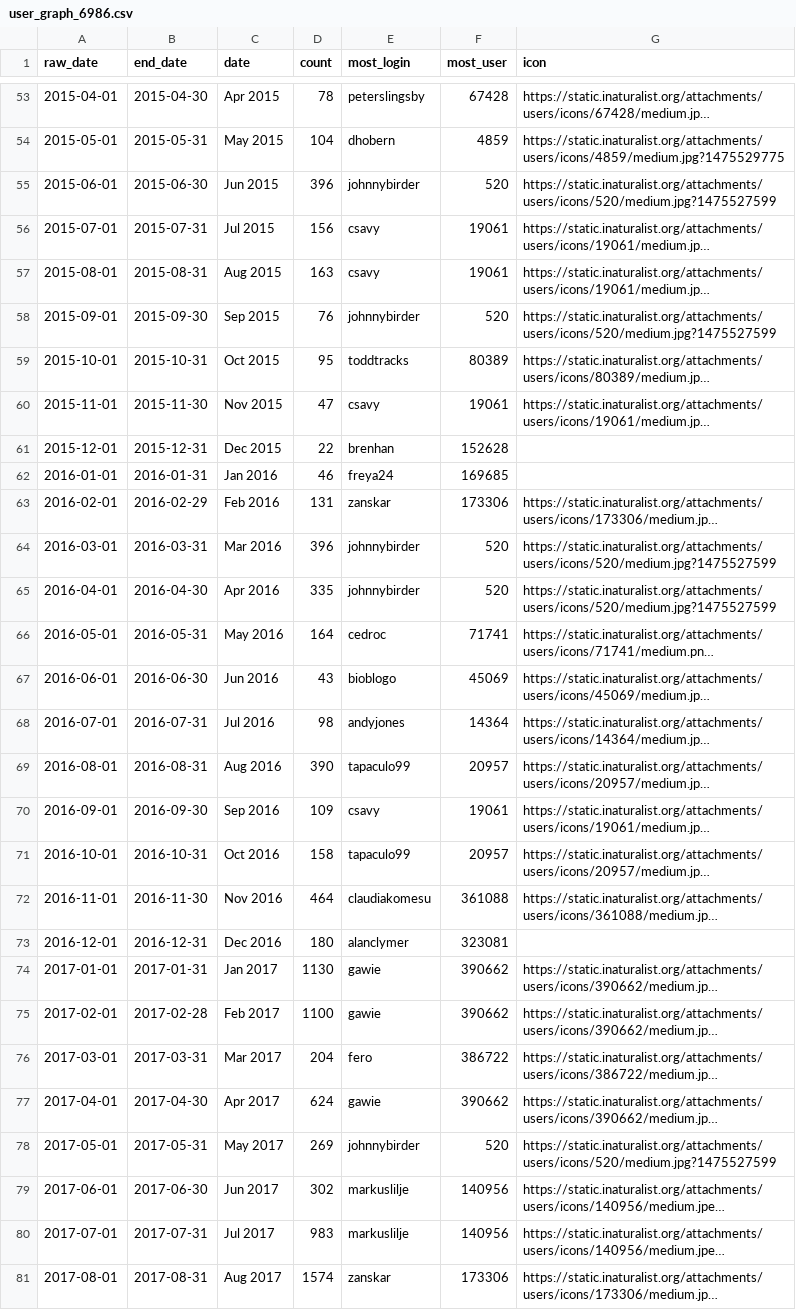
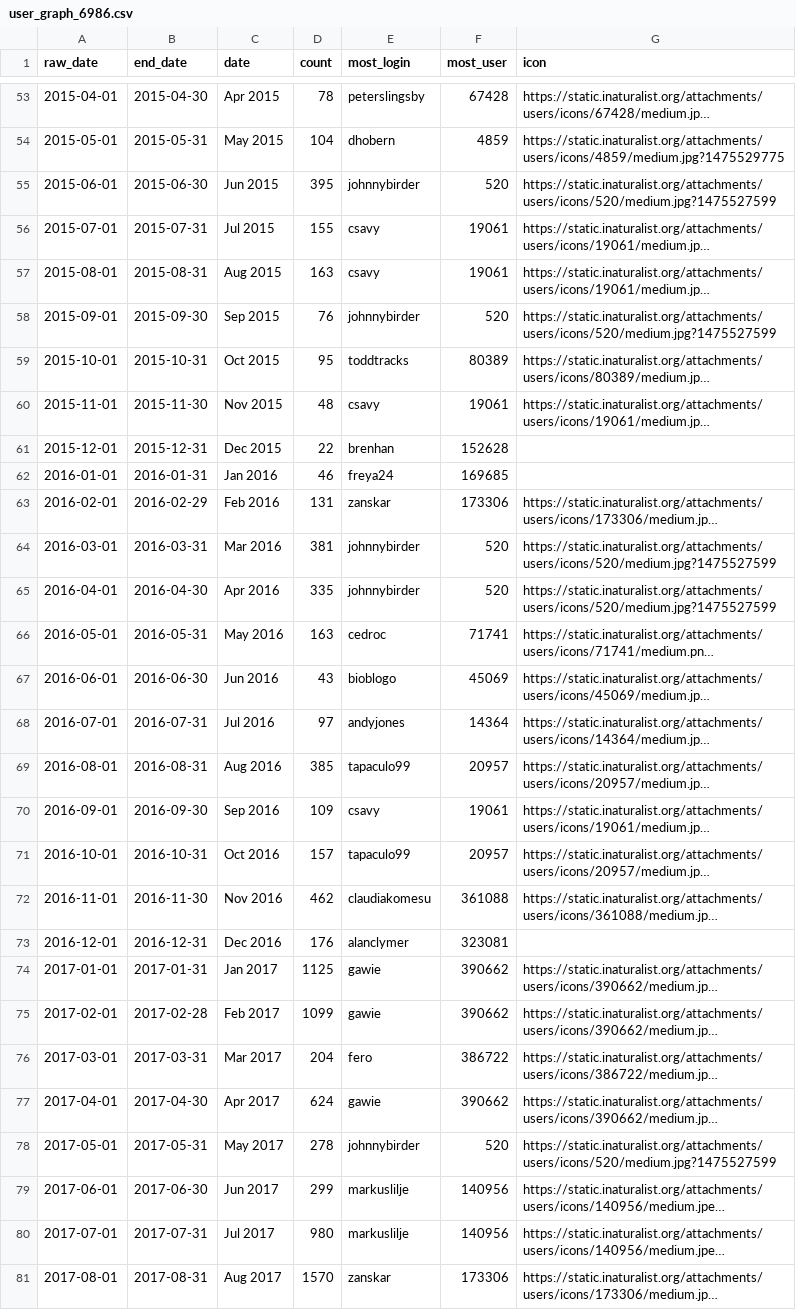
Before and after one commit to loarie/loarie.github.io, a CSV file: user_graph_6986.csv, drawn as a sheet; only a part is shown, gaps mark what is left out; long unchanged cells end in …; the diff covers the shown part only; the diff names each change by its address in the sheet, - before the commit and + after, or states it on an @@ line.

```diff
--- a/user_graph_6986.csv
+++ b/user_graph_6986.csv
-D55 (count): 396
+D55 (count): 395
-D56 (count): 156
+D56 (count): 155
-D60 (count): 47
+D60 (count): 48
-D64 (count): 396
+D64 (count): 381
-D66 (count): 164
+D66 (count): 163
-D68 (count): 98
+D68 (count): 97
-D69 (count): 390
+D69 (count): 385
-D71 (count): 158
+D71 (count): 157
-D72 (count): 464
+D72 (count): 462
-D73 (count): 180
+D73 (count): 176
-D74 (count): 1130
+D74 (count): 1125
-D75 (count): 1100
+D75 (count): 1099
-D78 (count): 269
+D78 (count): 278
-D79 (count): 302
+D79 (count): 299
-D80 (count): 983
+D80 (count): 980
-D81 (count): 1574
+D81 (count): 1570
```
Also changed, not shown: 2 added rows and 18 edited cells elsewhere in this file, 17 other files.
